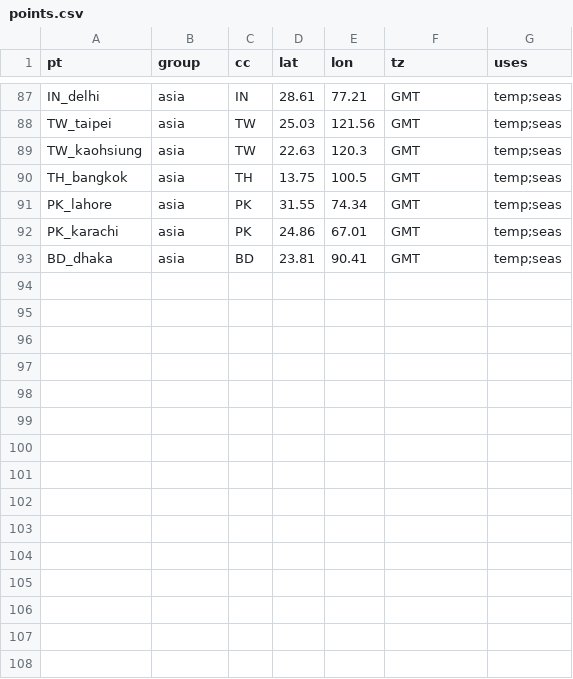
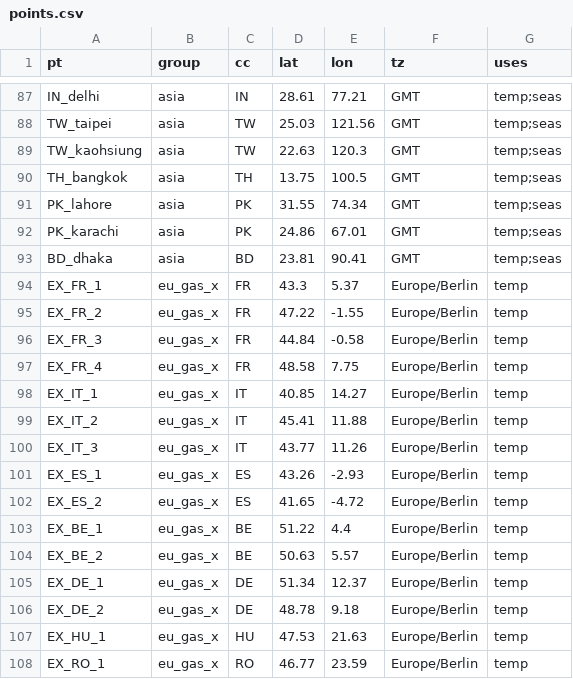
Before and after one commit to ilbakarol-ui/miks-energii, a CSV file: data/shared_weather/points.csv, drawn as a sheet; only a part is shown, gaps mark what is left out; the diff names each change by its address in the sheet, - before the commit and + after, or states it on an @@ line.

```diff
--- a/data/shared_weather/points.csv
+++ b/data/shared_weather/points.csv
+row 94: EX_FR_1 | eu_gas_x | FR | 43.3 | 5.37 | Europe/Berlin | temp
+row 95: EX_FR_2 | eu_gas_x | FR | 47.22 | -1.55 | Europe/Berlin | temp
+row 96: EX_FR_3 | eu_gas_x | FR | 44.84 | -0.58 | Europe/Berlin | temp
+row 97: EX_FR_4 | eu_gas_x | FR | 48.58 | 7.75 | Europe/Berlin | temp
+row 98: EX_IT_1 | eu_gas_x | IT | 40.85 | 14.27 | Europe/Berlin | temp
+row 99: EX_IT_2 | eu_gas_x | IT | 45.41 | 11.88 | Europe/Berlin | temp
+row 100: EX_IT_3 | eu_gas_x | IT | 43.77 | 11.26 | Europe/Berlin | temp
+row 101: EX_ES_1 | eu_gas_x | ES | 43.26 | -2.93 | Europe/Berlin | temp
+row 102: EX_ES_2 | eu_gas_x | ES | 41.65 | -4.72 | Europe/Berlin | temp
+row 103: EX_BE_1 | eu_gas_x | BE | 51.22 | 4.4 | Europe/Berlin | temp
+row 104: EX_BE_2 | eu_gas_x | BE | 50.63 | 5.57 | Europe/Berlin | temp
+row 105: EX_DE_1 | eu_gas_x | DE | 51.34 | 12.37 | Europe/Berlin | temp
+row 106: EX_DE_2 | eu_gas_x | DE | 48.78 | 9.18 | Europe/Berlin | temp
+row 107: EX_HU_1 | eu_gas_x | HU | 47.53 | 21.63 | Europe/Berlin | temp
+row 108: EX_RO_1 | eu_gas_x | RO | 46.77 | 23.59 | Europe/Berlin | temp
```
Also changed, not shown: 6 other files.
